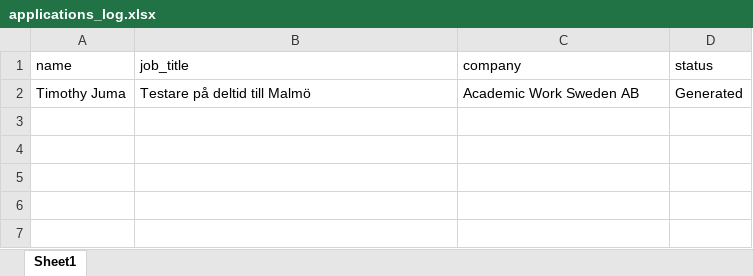
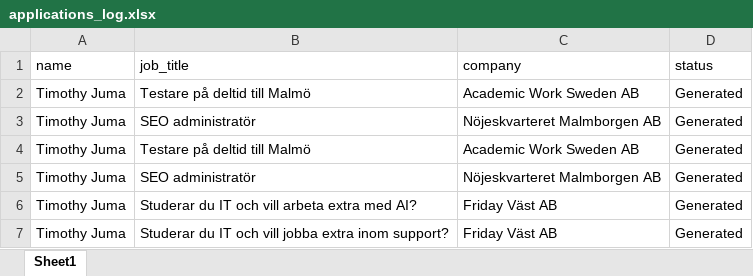
Before and after one commit to NascentKiosk/JobApplicationAgent, an Excel workbook: job_ageny/output/applications_log.xlsx, sheet Sheet1, drawn as a sheet; values as stored, in another font and other column widths than the file's, no borders; the diff names each change by its address in the sheet, - before the commit and + after, or states it on an @@ line.

```diff
--- a/job_ageny/output/applications_log.xlsx (sheet Sheet1)
+++ b/job_ageny/output/applications_log.xlsx (sheet Sheet1)
+row 3: Timothy Juma | SEO administratör | Nöjeskvarteret Malmborgen AB | Generated
+row 4: Timothy Juma | Testare på deltid till Malmö | Academic Work Sweden AB | Generated
+row 5: Timothy Juma | SEO administratör | Nöjeskvarteret Malmborgen AB | Generated
+row 6: Timothy Juma | Studerar du IT och vill arbeta extra med AI? | Friday Väst AB | Generated
+row 7: Timothy Juma | Studerar du IT och vill jobba extra inom support? | Friday Väst AB | Generated
```
Also changed, not shown: 10 other files.
